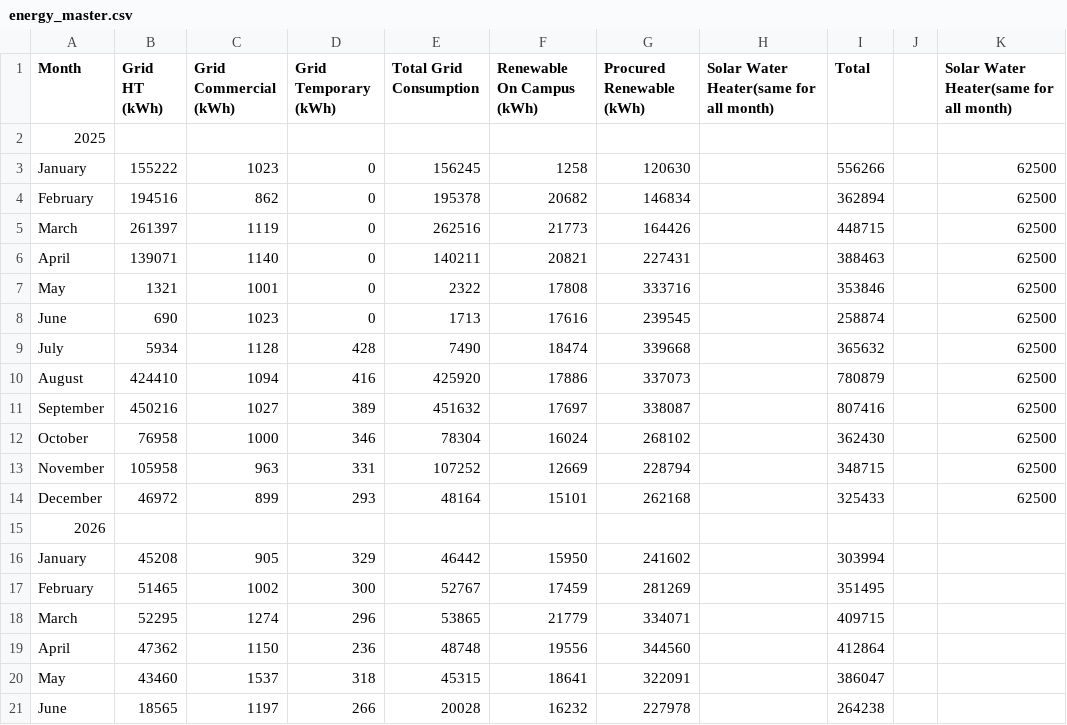
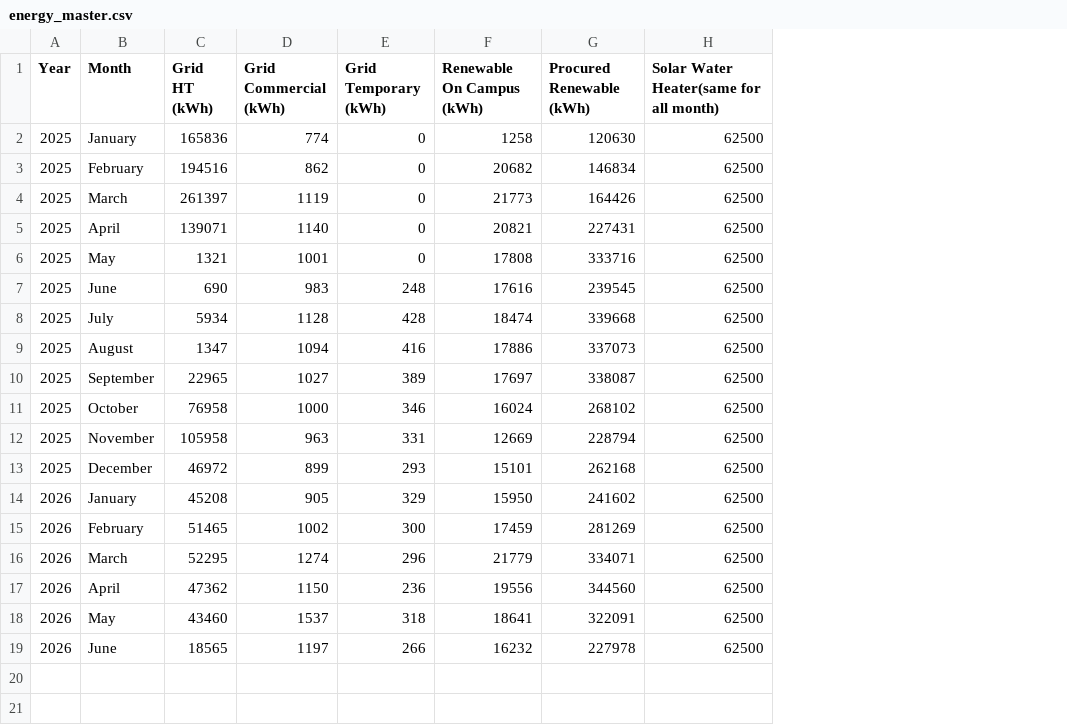
Before and after one commit to MukeshRamachandran/Sustainability-Intelligence, a CSV file: apps/public-dashboard/data/energy_master.csv, drawn as a sheet; removed rows and columns are numbered as before the commit, all else as after; the diff names each change by its address in the sheet, - before the commit and + after, or states it on an @@ line.

Commit message:
production public dashboard api is connected to backend

```diff
--- a/apps/public-dashboard/data/energy_master.csv
+++ b/apps/public-dashboard/data/energy_master.csv
+column A (Year), rows 2-19: 2025 | 2025 | 2025 | 2025 | 2025 | 2025 | 2025 | 2025 | 2025 | 2025 | 2025 | 2025 | 2026 | 2026 | 2026 | 2026 | 2026 | 2026
-column E (Total Grid Consumption), rows 3-14: 156245 | 195378 | 262516 | 140211 | 2322 | 1713 | 7490 | 425920 | 451632 | 78304 | 107252 | 48164; rows 16-21: 46442 | 52767 | 53865 | 48748 | 45315 | 20028
-column H, row 1: Solar Water Heater(same for all month)
-column I (Total), rows 3-14: 556266 | 362894 | 448715 | 388463 | 353846 | 258874 | 365632 | 780879 | 807416 | 362430 | 348715 | 325433; rows 16-21: 303994 | 351495 | 409715 | 412864 | 386047 | 264238
-column J, empty
-row 2: 2025
-C2 (Grid HT (kWh)): 155222
+C2 (Grid HT (kWh)): 165836
-D2 (Grid Commercial (kWh)): 1023
+D2 (Grid Commercial (kWh)): 774
-D7 (Grid Commercial (kWh)): 1023
+D7 (Grid Commercial (kWh)): 983
-E7 (Grid Temporary (kWh)): 0
+E7 (Grid Temporary (kWh)): 248
-C9 (Grid HT (kWh)): 424410
+C9 (Grid HT (kWh)): 1347
-C10 (Grid HT (kWh)): 450216
+C10 (Grid HT (kWh)): 22965
-row 15: 2026
-H14:H19: (empty)
+H14:H19: 62500
```
Also changed, not shown: 46 other files.
